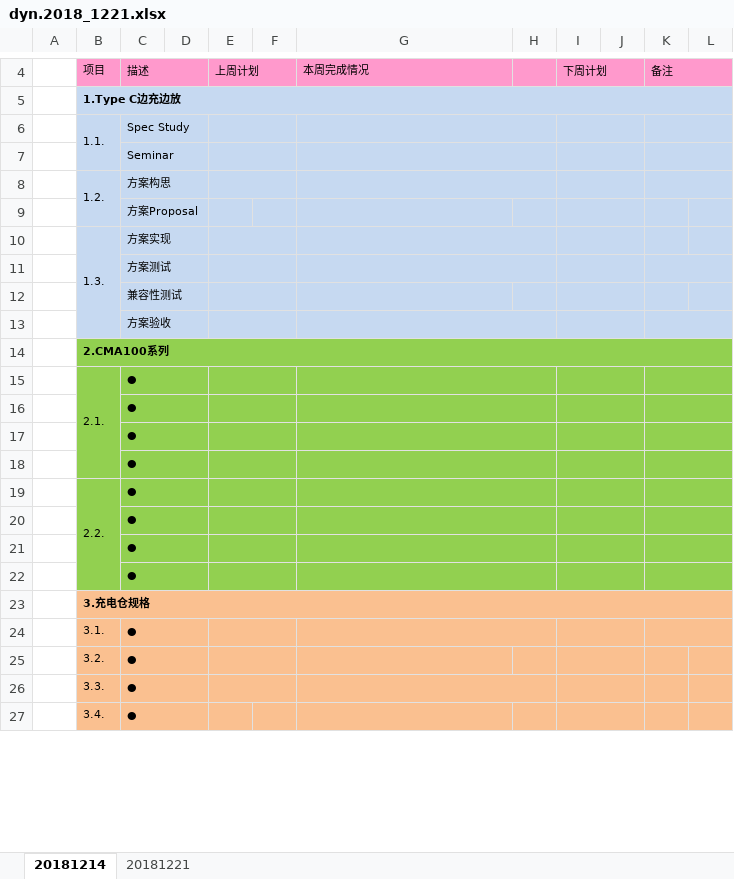
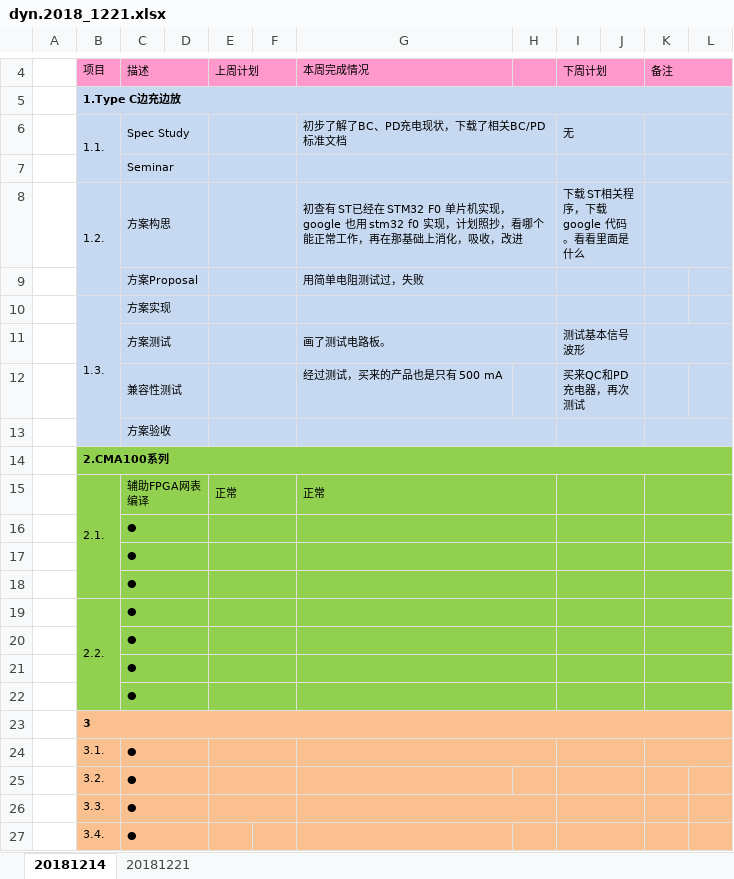
Before and after one commit to dengyanuoapp/jg_project_preport__2018_1221, an Excel workbook: src1/dyn.2018_1221.xlsx, sheet 20181214, drawn as a sheet; only a part is shown, gaps mark what is left out; values as stored, in another font and other column widths than the file's, no borders; removed rows and columns are numbered as before the commit, all else as after; the diff names each change by its address in the sheet, - before the commit and + after, or states it on an @@ line.

```diff
--- a/src1/dyn.2018_1221.xlsx (sheet 20181214)
+++ b/src1/dyn.2018_1221.xlsx (sheet 20181214)
-G6: (empty)
+G6: 初步了解了BC、PD充电现状，下载了相关BC/PD标准文档
-I6: (empty)
+I6: 无
-G8: (empty)
+G8: 初查有 ST已经在 STM32 F0 单片机实现，google 也用 stm32 f0 实现，计划照抄，看哪个能正常工作，再在那基础上消化，吸收，改进
-I8: (empty)
+I8: 下载 ST相关程序，下载google 代码。看看里面是什么
+E9:F9 merged
-G9: (empty)
+G9: 用简单电阻测试过，失败
+G9:H9 merged
-row 11:  |  | 方案测试
-row 12:  |  | 兼容性测试
+row 11:  |  | 方案测试 |  |  |  | 画了测试电路板。 |  | 测试基本信号波形
+row 12:  |  | 兼容性测试 |  |  |  | 经过测试，买来的产品也是只有 500 mA |  | 买来QC和PD充电器，再次测试
-row 15:  | 2.1. | ●
+row 15:  | 2.1. | 辅助FPGA网表编译 |  | 正常 |  | 正常
-B23: 3.充电仓规格
+B23: 3
```
Also changed, not shown: 1 other file.
